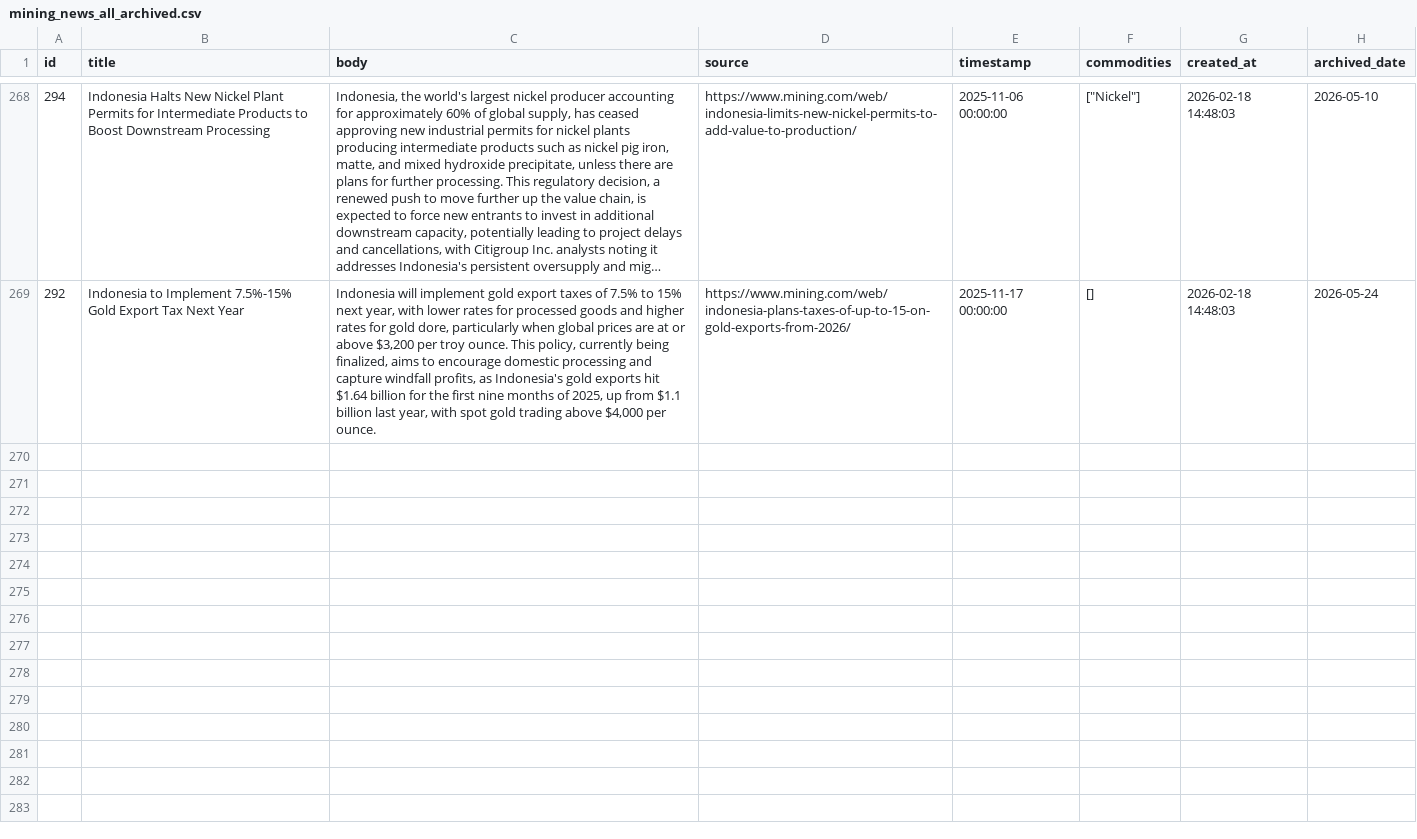
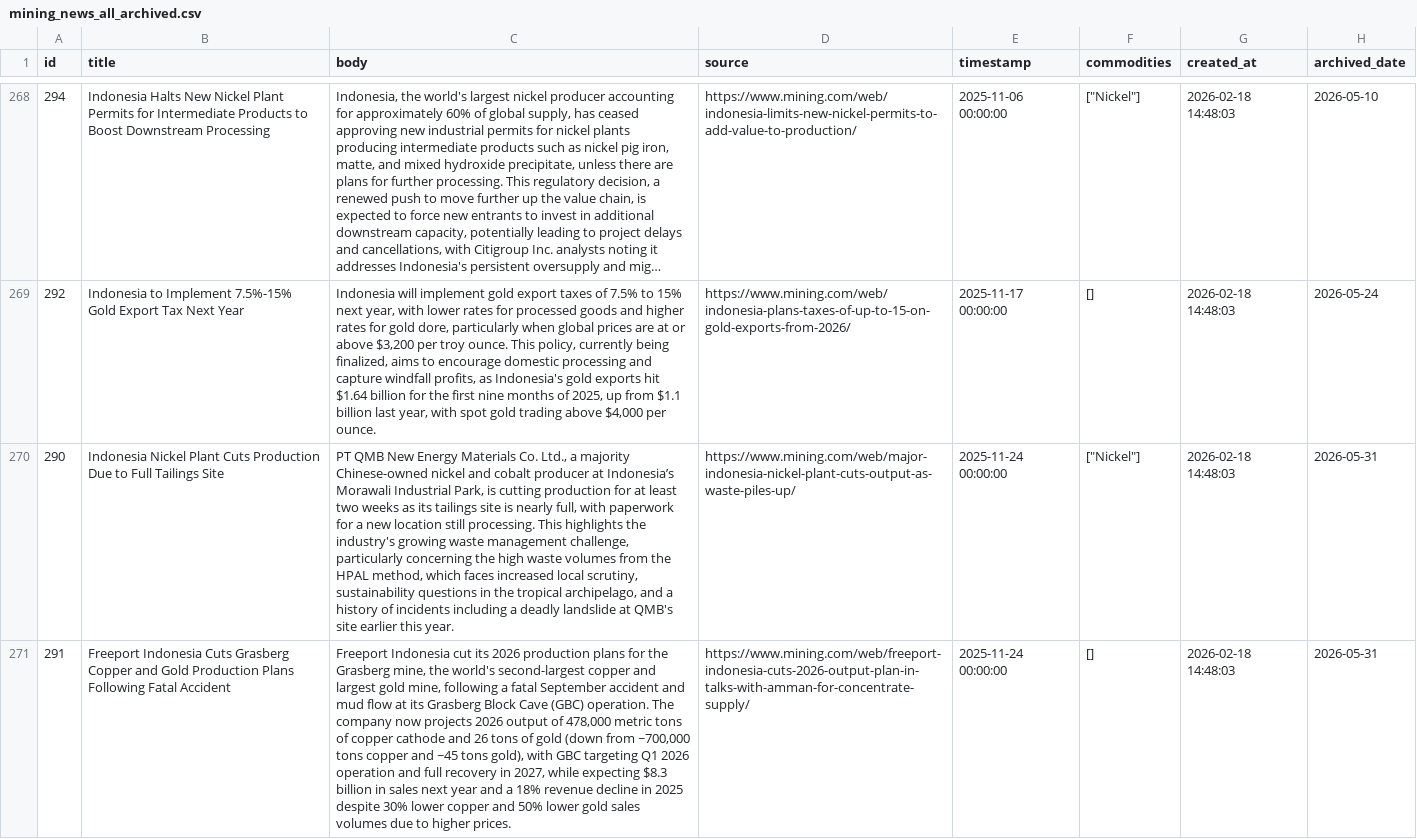
Before and after one commit to supertypeai/coalresearch, a CSV file: insider_news/data/archive/mining_news_all_archived.csv, drawn as a sheet; only a part is shown, gaps mark what is left out; long unchanged cells end in …; the diff names each change by its address in the sheet, - before the commit and + after, or states it on an @@ line.

```diff
--- a/insider_news/data/archive/mining_news_all_archived.csv
+++ b/insider_news/data/archive/mining_news_all_archived.csv
+row 270: 290 | Indonesia Nickel Plant Cuts Production Due to Full Tailings Site | PT QMB New Energy Materials Co. Ltd., a majority Chinese-owned nickel and cobalt producer at Indonesia’s Morawali Industrial Park, is cutting production for at least two weeks as its tailings site is nearly full, with paperwork for a new location still processing. This highlights the industry's growing waste management challenge, particularly concerning the high waste volumes from the HPAL method, which faces increased local scrutiny, sustainability questions in the tropical archipelago, and a history of incidents including a deadly landslide at QMB's site earlier this year. | https://www.mining.com/web/major-indonesia-nickel-plant-cuts-output-as-waste-piles-up/ | 2025-11-24 00:00:00 | ["Nickel"] | 2026-02-18 14:48:03 | 2026-05-31
+row 271: 291 | Freeport Indonesia Cuts Grasberg Copper and Gold Production Plans Following Fatal Accident | Freeport Indonesia cut its 2026 production plans for the Grasberg mine, the world's second-largest copper and largest gold mine, following a fatal September accident and mud flow at its Grasberg Block Cave (GBC) operation. The company now projects 2026 output of 478,000 metric tons of copper cathode and 26 tons of gold (down from ~700,000 tons copper and ~45 tons gold), with GBC targeting Q1 2026 operation and full recovery in 2027, while expecting $8.3 billion in sales next year and a 18% revenue decline in 2025 despite 30% lower copper and 50% lower gold sales volumes due to higher prices. | https://www.mining.com/web/freeport-indonesia-cuts-2026-output-plan-in-talks-with-amman-for-concentrate-supply/ | 2025-11-24 00:00:00 | [] | 2026-02-18 14:48:03 | 2026-05-31
```
Also changed, not shown: 3 other files.
